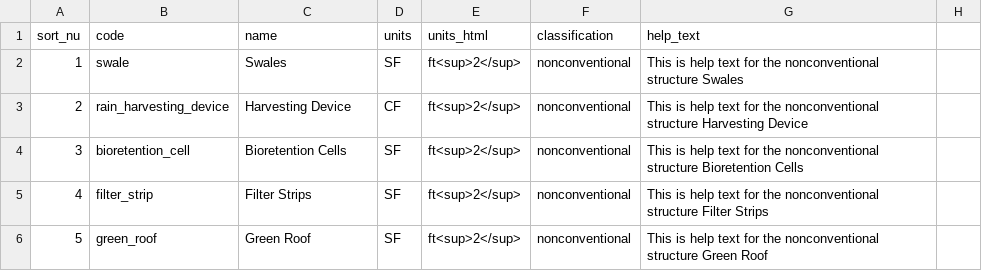
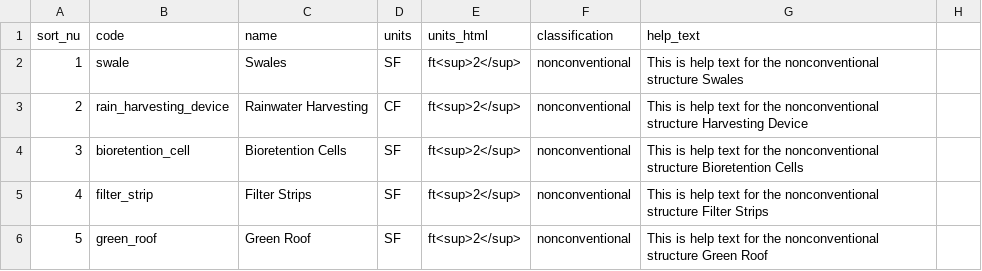
Before and after one commit to JamesBisese/costly, a CSV file: src/scenario/static/scenario/data/Structures.csv, drawn as a sheet; only a part is shown.

```diff
--- a/src/scenario/static/scenario/data/Structures.csv
+++ b/src/scenario/static/scenario/data/Structures.csv
@@ -2,3 +2,3 @@ sort_nu,code,name,units,units_html,classification,help_text,
 1,swale,Swales,SF,ft<sup>2</sup>,nonconventional,This is help text for the nonconventional structure Swales,
-2,rain_harvesting_device,Harvesting Device,CF,ft<sup>2</sup>,nonconventional,This is help text for the nonconventional structure Harvesting Device,
+2,rain_harvesting_device,Rainwater Harvesting,CF,ft<sup>2</sup>,nonconventional,This is help text for the nonconventional structure Harvesting Device,
 3,bioretention_cell,Bioretention Cells,SF,ft<sup>2</sup>,nonconventional,This is help text for the nonconventional structure Bioretention Cells,
```
Also changed, not shown: 31 other files.
